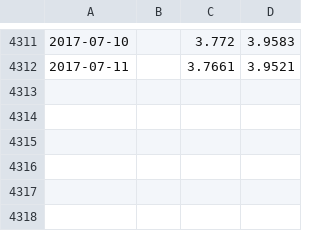
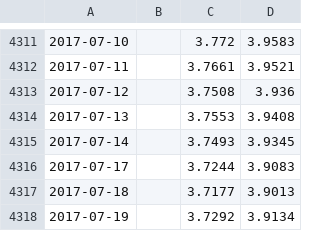
Before and after one commit to tomazy/raiffeisenpolbank, a CSV file: data/chf.csv, drawn as a sheet; only a part is shown, gaps mark what is left out.

```diff
--- a/data/chf.csv
+++ b/data/chf.csv
@@ -4312 +4312,7 @@
 2017-07-11,,3.7661,3.9521
+2017-07-12,,3.7508,3.936
+2017-07-13,,3.7553,3.9408
+2017-07-14,,3.7493,3.9345
+2017-07-17,,3.7244,3.9083
+2017-07-18,,3.7177,3.9013
+2017-07-19,,3.7292,3.9134
```
Also changed, not shown: 4 other files.
